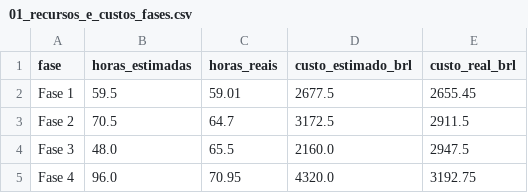
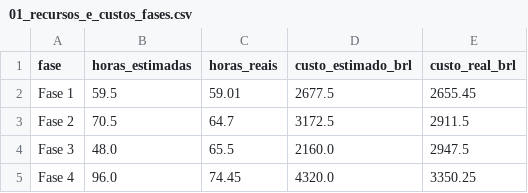
Before and after one commit to FCTE-Qualidade-de-Software-1/2026-2_T02_KAREN_JONES, a CSV file: dados/gestao/01_recursos_e_custos_fases.csv, drawn as a sheet.

```diff
--- a/dados/gestao/01_recursos_e_custos_fases.csv
+++ b/dados/gestao/01_recursos_e_custos_fases.csv
@@ -4,2 +4,2 @@ Fase 2,70.5,64.7,3172.5,2911.5
 Fase 3,48.0,65.5,2160.0,2947.5
-Fase 4,96.0,70.95,4320.0,3192.75
+Fase 4,96.0,74.45,4320.0,3350.25
```
Also changed, not shown: dados/gestao/02_calendario_e_progresso_fases.csv, dados/gestao/04_contribuicao_individual.csv, 37 other files.
